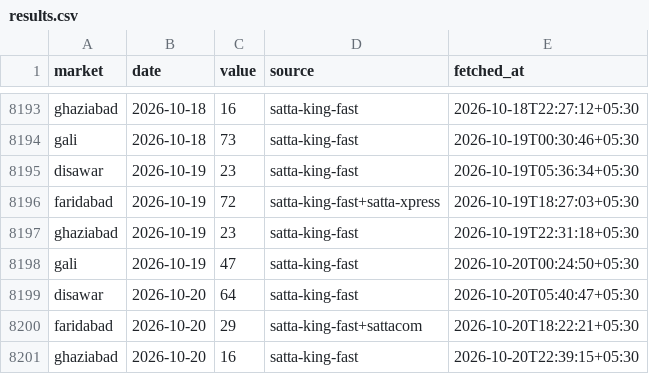
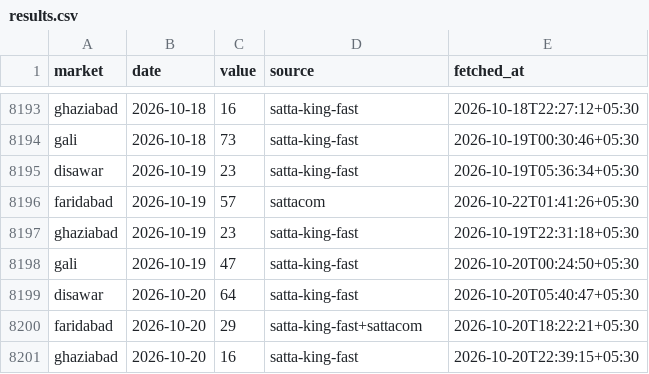
Before and after one commit to vaibhavkumar-WPDEV/predict-satta, a CSV file: data/results.csv, drawn as a sheet; only a part is shown, gaps mark what is left out.

Commit message:
auto: results + locked predictions 2026-10-22 01:45 IST

```diff
--- a/data/results.csv
+++ b/data/results.csv
@@ -8195,3 +8195,3 @@ gali,2026-10-18,73,satta-king-fast,2026-10-19T00:30:46+05:30
 disawar,2026-10-19,23,satta-king-fast,2026-10-19T05:36:34+05:30
-faridabad,2026-10-19,72,satta-king-fast+satta-xpress,2026-10-19T18:27:03+05:30
+faridabad,2026-10-19,57,sattacom,2026-10-22T01:41:26+05:30
 ghaziabad,2026-10-19,23,satta-king-fast,2026-10-19T22:31:18+05:30
```
Also changed, not shown: data/engine5/prediction_history.csv, data/pattern/prediction_history.csv, 4 other files.
